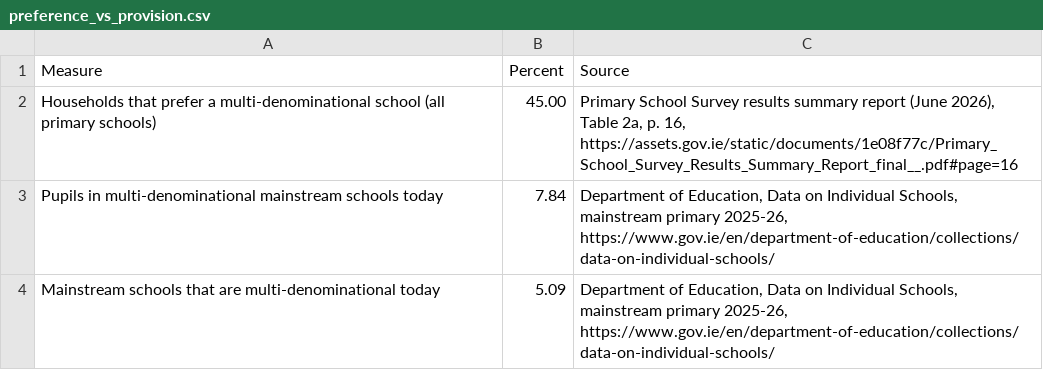
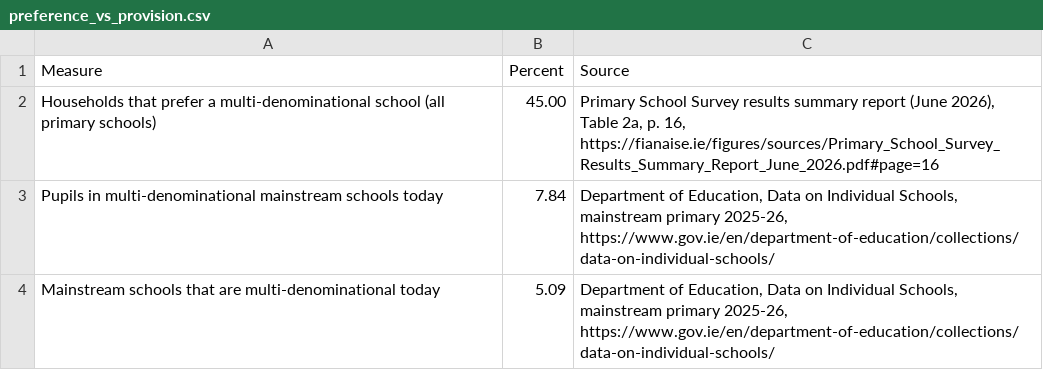
Before and after one commit to fianaise/fianaise.ie, a CSV file: figures/data/preference_vs_provision.csv, drawn as a sheet.

```diff
--- a/figures/data/preference_vs_provision.csv
+++ b/figures/data/preference_vs_provision.csv
@@ -1,3 +1,3 @@
 Measure,Percent,Source
-Households that prefer a multi-denominational school (all primary schools),45.00,"Primary School Survey results summary report (June 2026), Table 2a, p. 16, https://assets.gov.ie/static/documents/1e08f77c/Primary_School_Survey_Results_Summary_Report_final__.pdf#page=16"
+Households that prefer a multi-denominational school (all primary schools),45.00,"Primary School Survey results summary report (June 2026), Table 2a, p. 16, https://fianaise.ie/figures/sources/Primary_School_Survey_Results_Summary_Report_June_2026.pdf#page=16"
 Pupils in multi-denominational mainstream schools today,7.84,"Department of Education, Data on Individual Schools, mainstream primary 2025-26, https://www.gov.ie/en/department-of-education/collections/data-on-individual-schools/"
```
Also changed, not shown: figures/data/parents_vs_staff_by_county.csv, figures/data/survey_numbers.csv, 30 other files.
